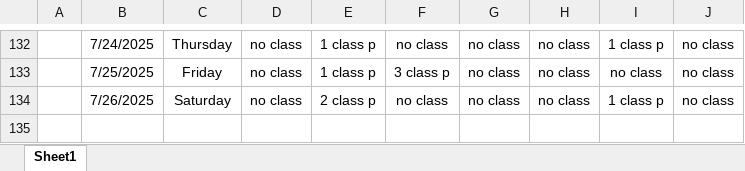
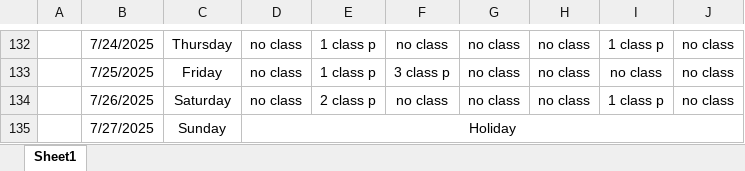
Before and after one commit to Sukdebrmondal/3rd_Year_5th_Semester, an Excel workbook: attendance_sheet.xlsx, sheet Sheet1, drawn as a sheet; only a part is shown, gaps mark what is left out; values as stored, in another font and other column widths than the file's, no borders; the diff names each change by its address in the sheet, - before the commit and + after, or states it on an @@ line.

```diff
--- a/attendance_sheet.xlsx (sheet Sheet1)
+++ b/attendance_sheet.xlsx (sheet Sheet1)
+row 135:  | 7/27/2025 | Sunday | Holiday
```
Also changed, not shown: 1 other file.
